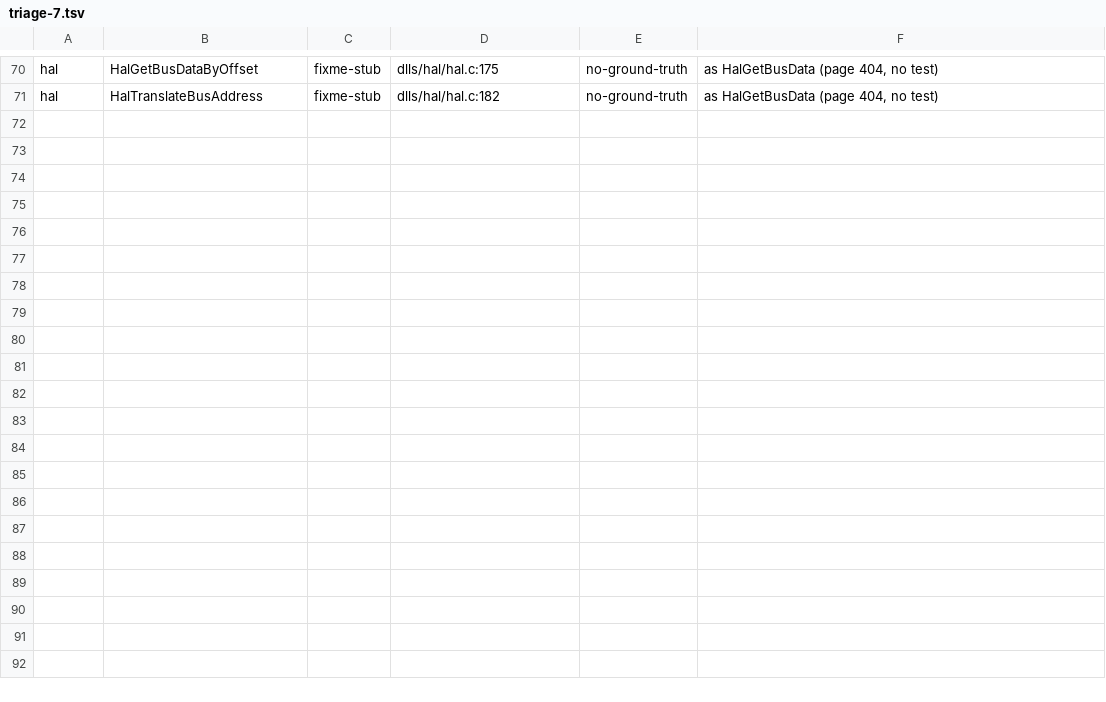
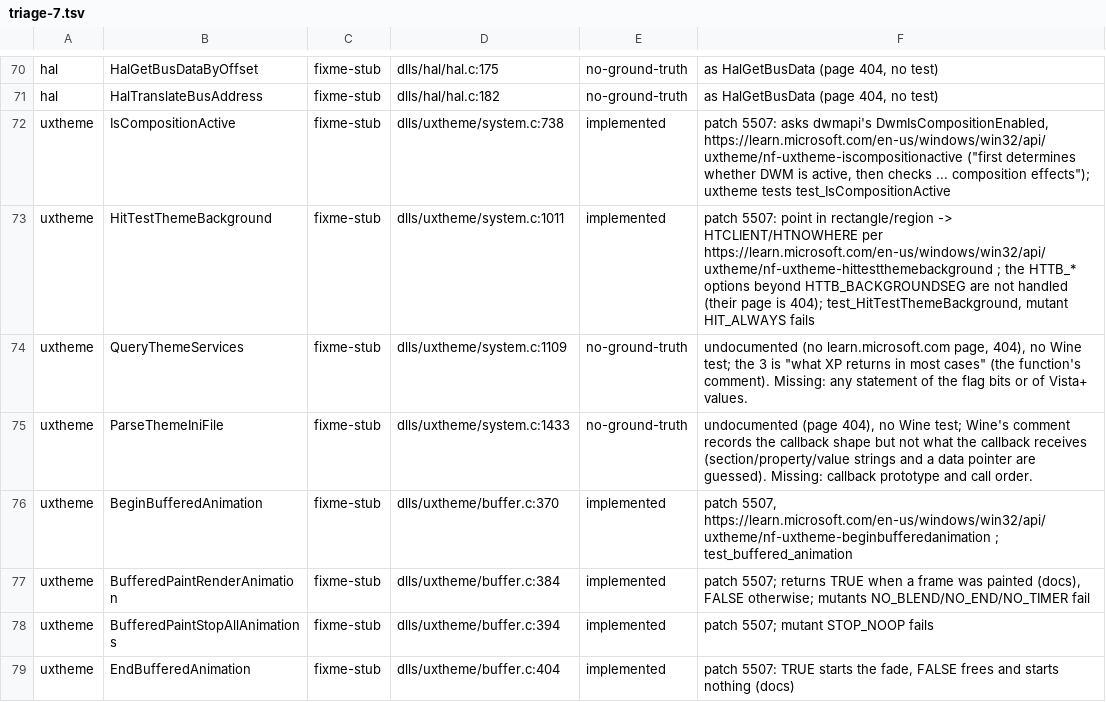
Before and after one commit to Stained-Glass-OS/wine-sg, a TSV file: docs/stubs/triage-7.tsv, drawn as a sheet; only a part is shown, gaps mark what is left out; the diff names each change by its address in the sheet, - before the commit and + after, or states it on an @@ line.

```diff
--- a/docs/stubs/triage-7.tsv
+++ b/docs/stubs/triage-7.tsv
+row 72: uxtheme | IsCompositionActive | fixme-stub | dlls/uxtheme/system.c:738 | implemented | patch 5507: asks dwmapi's DwmIsCompositionEnabled, https://learn.microsoft.com/en-us/windows/win32/api/uxtheme/nf-uxtheme-iscompositionactive ("first determines whether DWM is active, then checks ... composition effects"); uxtheme tests test_IsCompositionActive
+row 73: uxtheme | HitTestThemeBackground | fixme-stub | dlls/uxtheme/system.c:1011 | implemented | patch 5507: point in rectangle/region -> HTCLIENT/HTNOWHERE per https://learn.microsoft.com/en-us/windows/win32/api/uxtheme/nf-uxtheme-hittestthemebackground ; the HTTB_* options beyond HTTB_BACKGROUNDSEG are not handled (their page is 404); test_HitTestThemeBackground, mutant HIT_ALWAYS fails
+row 74: uxtheme | QueryThemeServices | fixme-stub | dlls/uxtheme/system.c:1109 | no-ground-truth | undocumented (no learn.microsoft.com page, 404), no Wine test; the 3 is "what XP returns in most cases" (the function's comment). Missing: any statement of the flag bits or of Vista+ values.
+row 75: uxtheme | ParseThemeIniFile | fixme-stub | dlls/uxtheme/system.c:1433 | no-ground-truth | undocumented (page 404), no Wine test; Wine's comment records the callback shape but not what the callback receives (section/property/value strings and a data pointer are guessed). Missing: callback prototype and call order.
+row 76: uxtheme | BeginBufferedAnimation | fixme-stub | dlls/uxtheme/buffer.c:370 | implemented | patch 5507, https://learn.microsoft.com/en-us/windows/win32/api/uxtheme/nf-uxtheme-beginbufferedanimation ; test_buffered_animation
+row 77: uxtheme | BufferedPaintRenderAnimation | fixme-stub | dlls/uxtheme/buffer.c:384 | implemented | patch 5507; returns TRUE when a frame was painted (docs), FALSE otherwise; mutants NO_BLEND/NO_END/NO_TIMER fail
+row 78: uxtheme | BufferedPaintStopAllAnimations | fixme-stub | dlls/uxtheme/buffer.c:394 | implemented | patch 5507; mutant STOP_NOOP fails
+row 79: uxtheme | EndBufferedAnimation | fixme-stub | dlls/uxtheme/buffer.c:404 | implemented | patch 5507: TRUE starts the fade, FALSE frees and starts nothing (docs)
```
Also changed, not shown: 3 other files.
